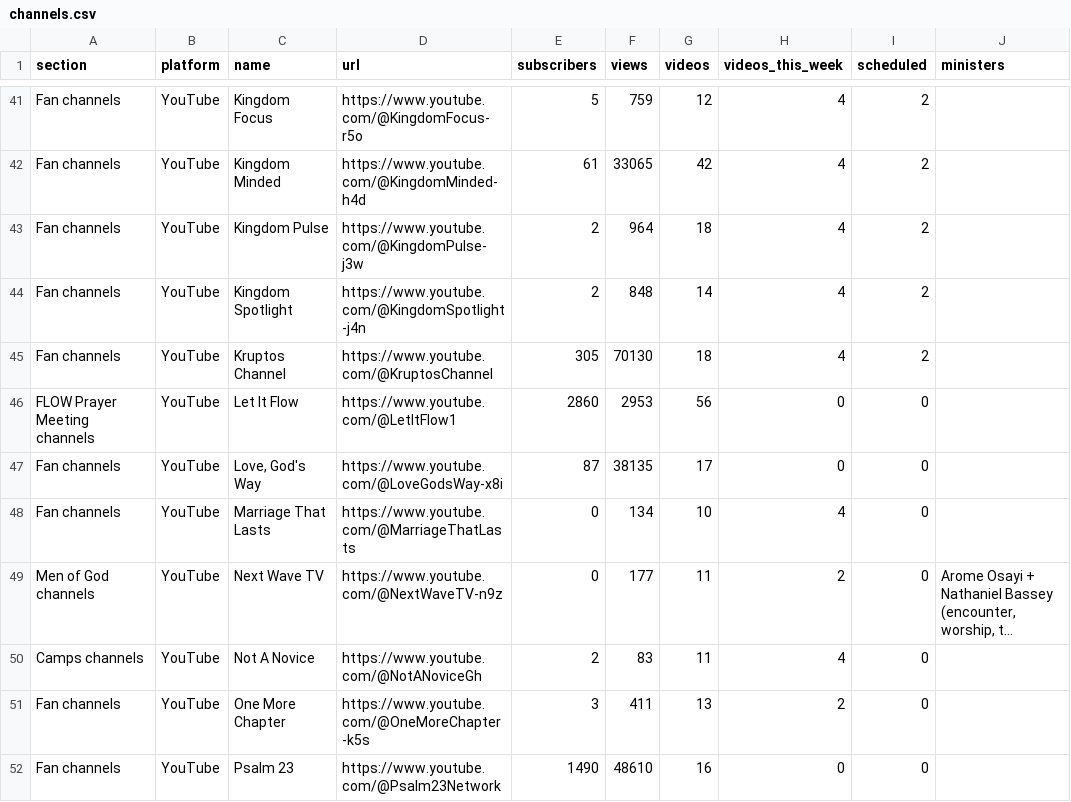
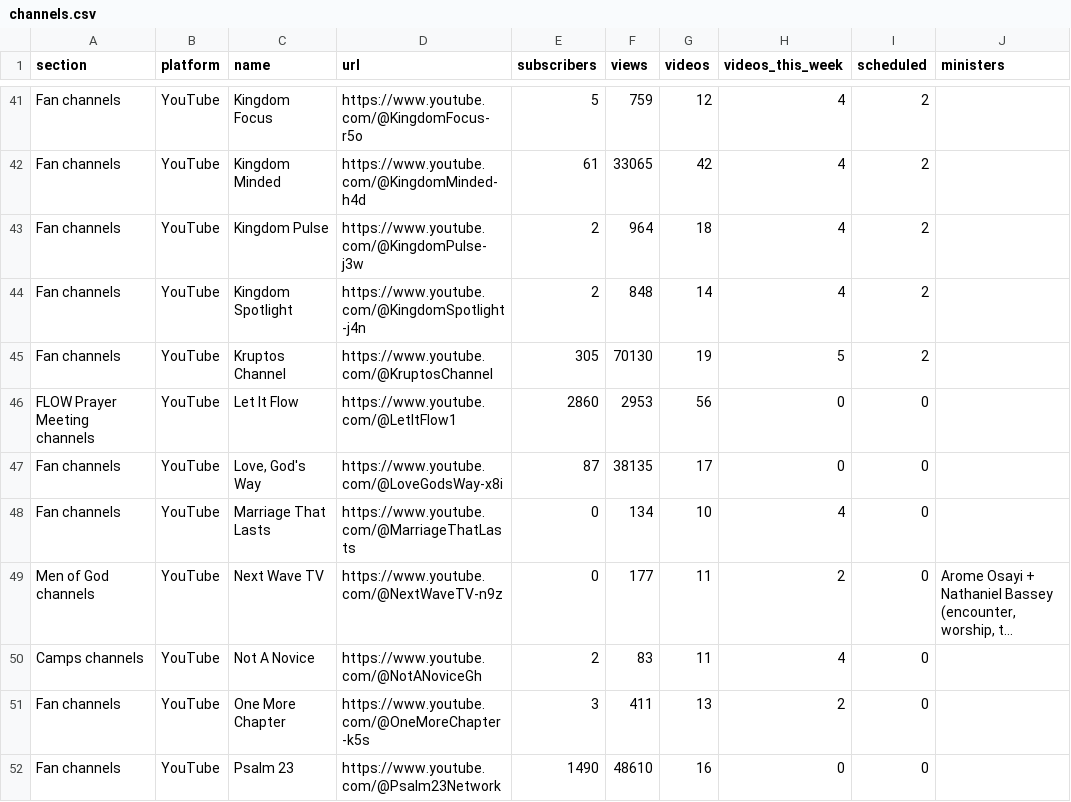
Before and after one commit to bigfactsdhmm-cyber/dhm-channel-dashboard, a CSV file: channels.csv, drawn as a sheet; only a part is shown, gaps mark what is left out; long unchanged cells end in ….

```diff
--- a/channels.csv
+++ b/channels.csv
@@ -44,3 +44,3 @@ Fan channels,YouTube,Kingdom Pulse,https://www.youtube.com/@KingdomPulse-j3w,2,9
 Fan channels,YouTube,Kingdom Spotlight,https://www.youtube.com/@KingdomSpotlight-j4n,2,848,14,4,2,
-Fan channels,YouTube,Kruptos Channel,https://www.youtube.com/@KruptosChannel,305,70130,18,4,2,
+Fan channels,YouTube,Kruptos Channel,https://www.youtube.com/@KruptosChannel,305,70130,19,5,2,
 FLOW Prayer Meeting channels,YouTube,Let It Flow,https://www.youtube.com/@LetItFlow1,2860,2953,56,0,0,
```
Also changed, not shown: 4 other files.
